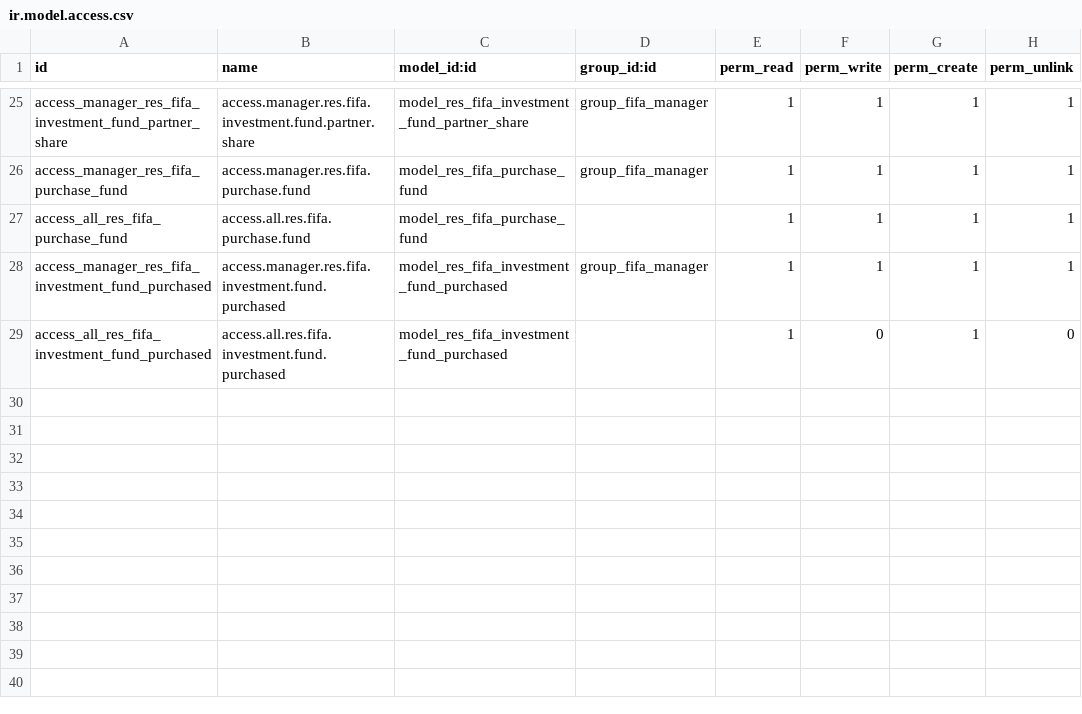
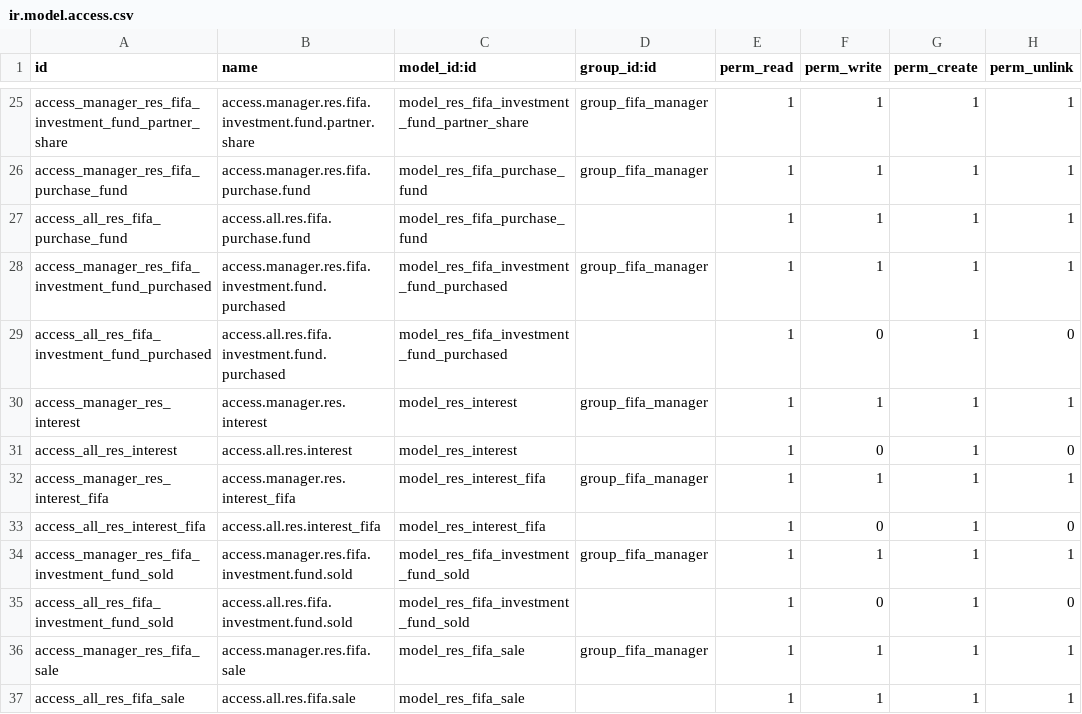
Before and after one commit to michaelnguyen08/paybackk, a CSV file: fifa_investment/security/ir.model.access.csv, drawn as a sheet; only a part is shown, gaps mark what is left out.

Commit message:
add feature to sell FIFA

```diff
--- a/fifa_investment/security/ir.model.access.csv
+++ b/fifa_investment/security/ir.model.access.csv
@@ -29 +29,9 @@ access_manager_res_fifa_investment_fund_purchased,access.manager.res.fifa.invest
 access_all_res_fifa_investment_fund_purchased,access.all.res.fifa.investment.fund.purchased,model_res_fifa_investment_fund_purchased,,1,0,1,0
+access_manager_res_interest,access.manager.res.interest,model_res_interest,group_fifa_manager,1,1,1,1
+access_all_res_interest,access.all.res.interest,model_res_interest,,1,0,1,0
+access_manager_res_interest_fifa,access.manager.res.interest_fifa,model_res_interest_fifa,group_fifa_manager,1,1,1,1
+access_all_res_interest_fifa,access.all.res.interest_fifa,model_res_interest_fifa,,1,0,1,0
+access_manager_res_fifa_investment_fund_sold,access.manager.res.fifa.investment.fund.sold,model_res_fifa_investment_fund_sold,group_fifa_manager,1,1,1,1
+access_all_res_fifa_investment_fund_sold,access.all.res.fifa.investment.fund.sold,model_res_fifa_investment_fund_sold,,1,0,1,0
+access_manager_res_fifa_sale,access.manager.res.fifa.sale,model_res_fifa_sale,group_fifa_manager,1,1,1,1
+access_all_res_fifa_sale,access.all.res.fifa.sale,model_res_fifa_sale,,1,1,1,1
```
Also changed, not shown: 18 other files.
